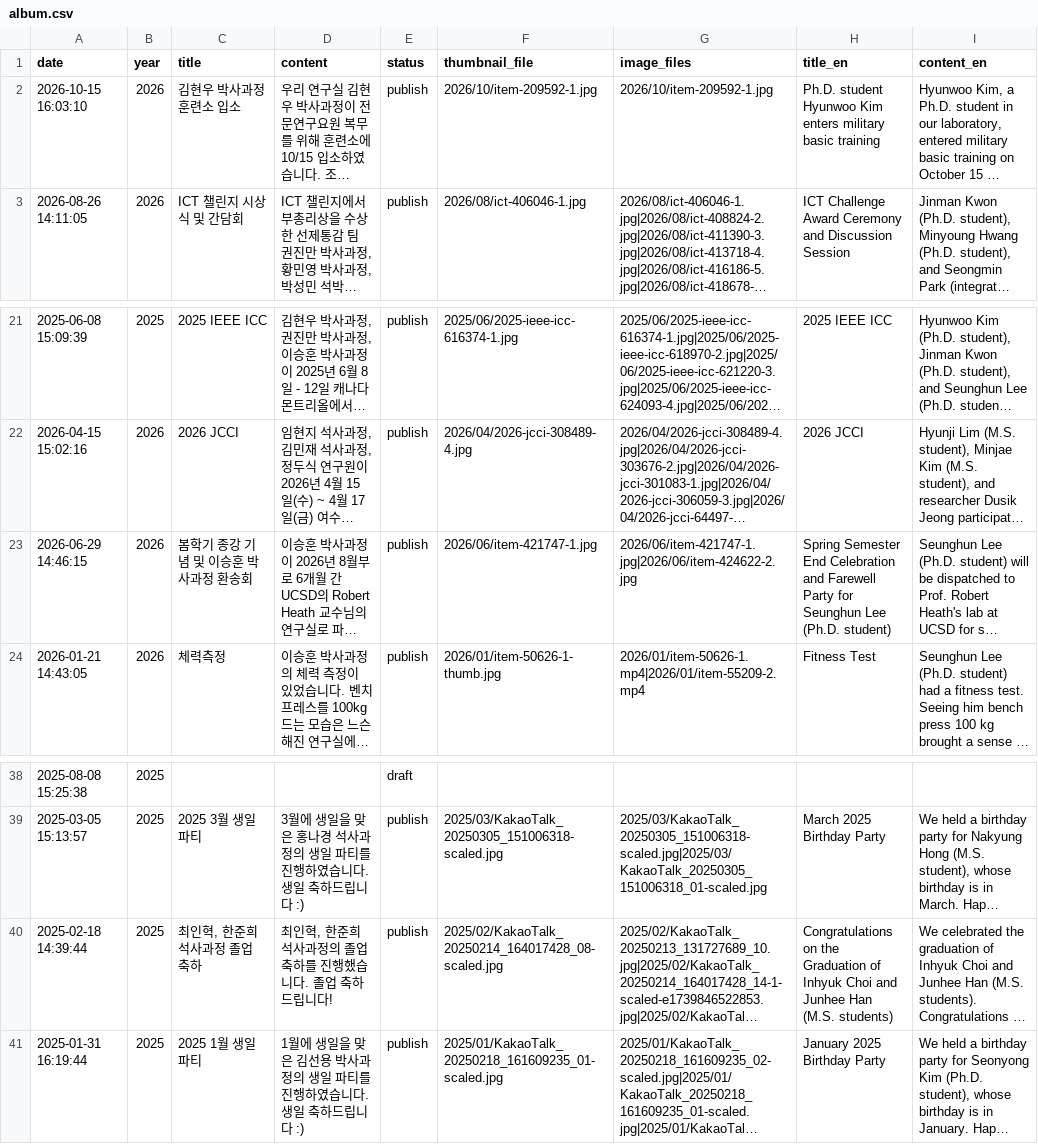
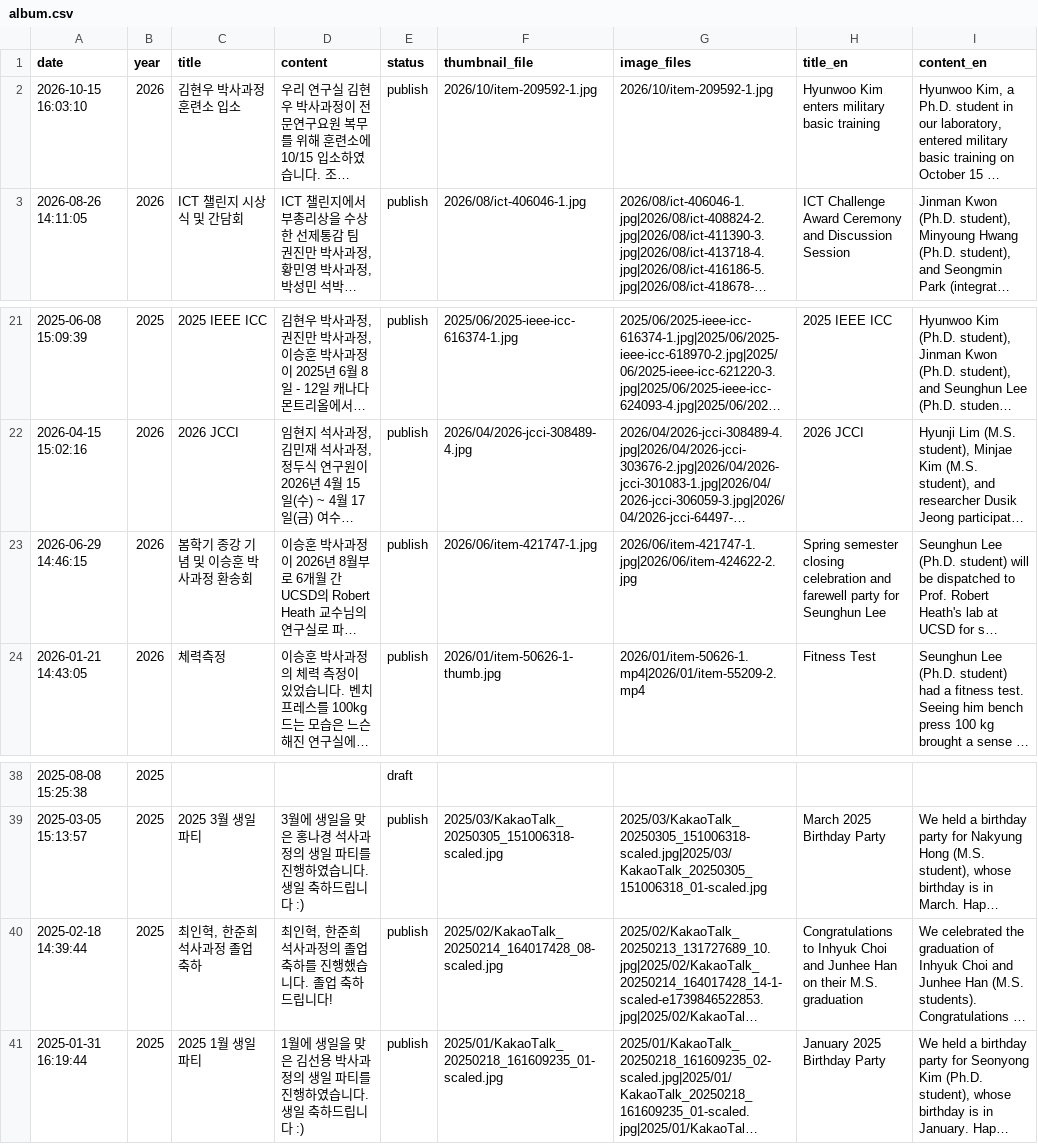
Before and after one commit to LIT-KAIST/LIT-KAIST.github.io, a CSV file: data/album.csv, drawn as a sheet; only a part is shown, gaps mark what is left out; long unchanged cells end in …; the diff names each change by its address in the sheet, - before the commit and + after, or states it on an @@ line.

```diff
--- a/data/album.csv
+++ b/data/album.csv
-H2 (title_en): Ph.D. student Hyunwoo Kim…
+H2 (title_en): Hyunwoo Kim…
-H23 (title_en): Spring Semester End Celebration and Farewell Party for Seunghun Lee (Ph.D. student)
+H23 (title_en): Spring semester closing celebration and farewell party for Seunghun Lee
-H40 (title_en): Congratulations on the Graduation of Inhyuk Choi and Junhee Han (M.S. students)
+H40 (title_en): Congratulations to Inhyuk Choi and Junhee Han on their M.S. graduation
```
Also changed, not shown: 2 other files.
